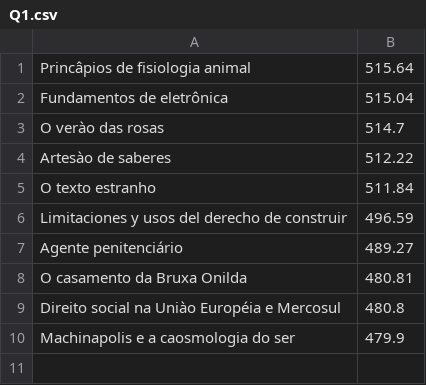
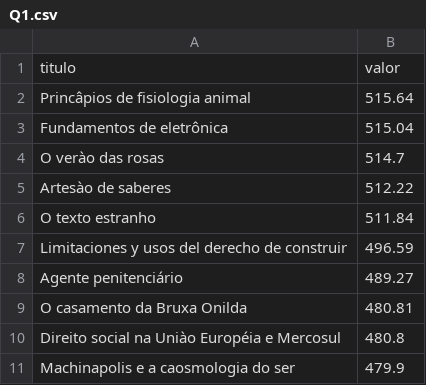
Before and after one commit to Rafael-T-Melo10/PB-Compass, a CSV file: Sprint-2/bancos_de_dados/Exercicios_II/Q1.csv, drawn as a sheet; the diff names each change by its address in the sheet, - before the commit and + after, or states it on an @@ line.

```diff
--- a/Sprint-2/bancos_de_dados/Exercicios_II/Q1.csv
+++ b/Sprint-2/bancos_de_dados/Exercicios_II/Q1.csv
+row 1: titulo | valor
```
Also changed, not shown: 1 other file.
